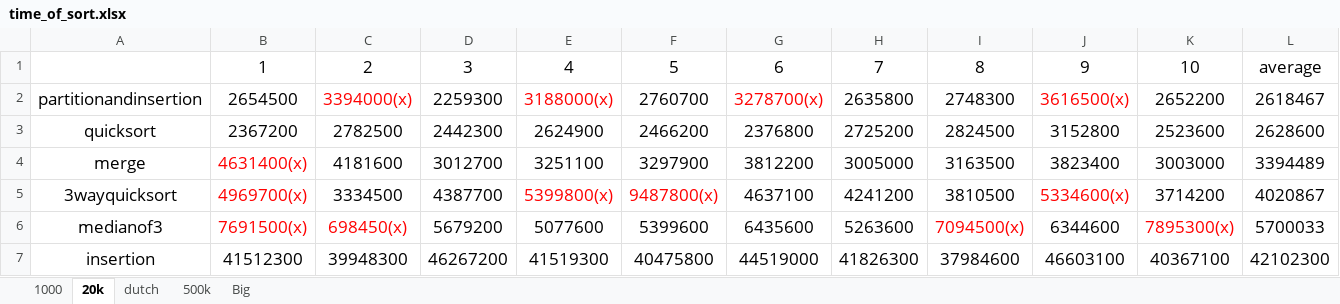
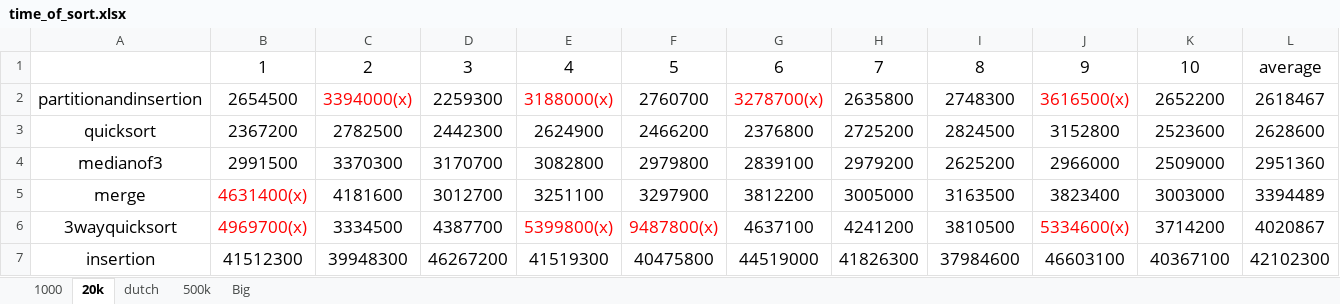
Before and after one commit to Ztr1215/time_of_AE1, an Excel workbook: time_of_sort.xlsx, sheet 20k, drawn as a sheet; values as stored, in another font and other column widths than the file's, no borders; removed rows and columns are numbered as before the commit, all else as after; the diff names each change by its address in the sheet, - before the commit and + after, or states it on an @@ line.

```diff
--- a/time_of_sort.xlsx (sheet 20k)
+++ b/time_of_sort.xlsx (sheet 20k)
+row 4: medianof3 | 2991500 | 3370300 | 3170700 | 3082800 | 2979800 | 2839100 | 2979200 | 2625200 | 2966000 | 2509000 | 2951360
-row 6: medianof3 | 7691500(x) | 698450(x) | 5679200 | 5077600 | 5399600 | 6435600 | 5263600 | 7094500(x) | 6344600 | 7895300(x) | 5700033
```
Also changed, not shown: sheet 1000, sheet Big, sheet dutch, sheet 500k, formulas that keep their value, 50 other files.
